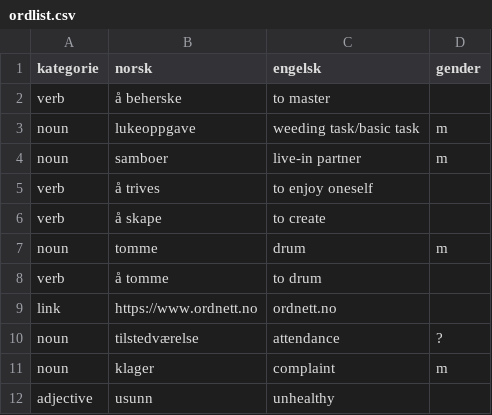
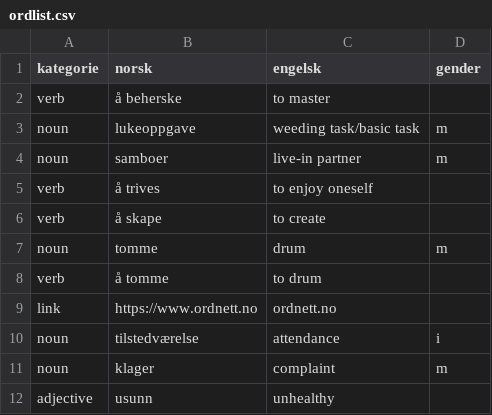
Before and after one commit to dfbr/dfbr.github.io, a CSV file: ordlist.csv, drawn as a sheet; only a part is shown.

```diff
--- a/ordlist.csv
+++ b/ordlist.csv
@@ -9,3 +9,3 @@ verb,å tomme,to drum
 link,https://www.ordnett.no,ordnett.no
-noun,tilstedværelse,attendance,?
+noun,tilstedværelse,attendance,i
 noun,klager,complaint,m
```
Also changed, not shown: 2 other files.
